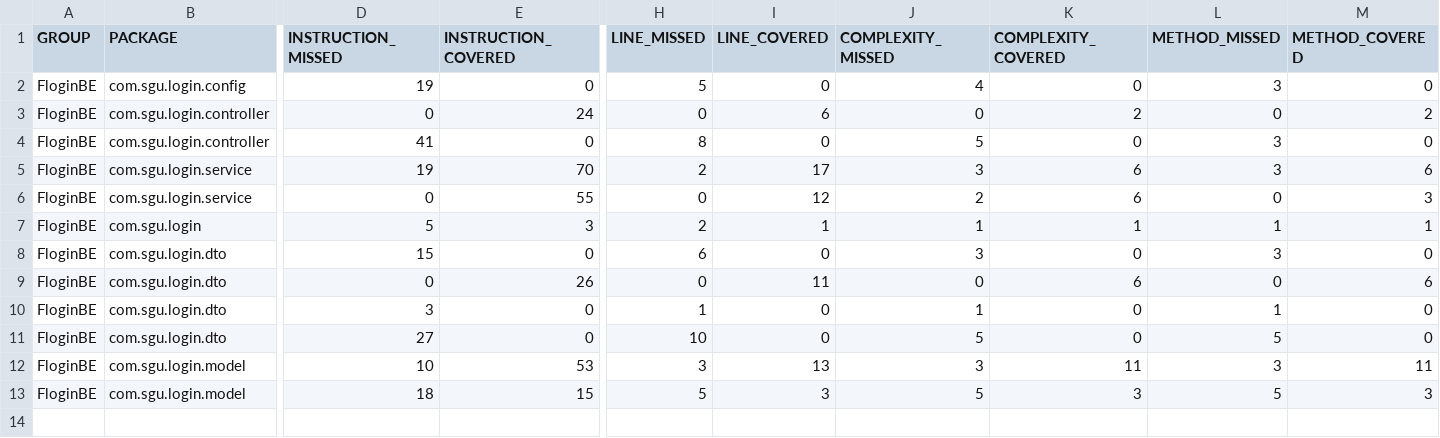
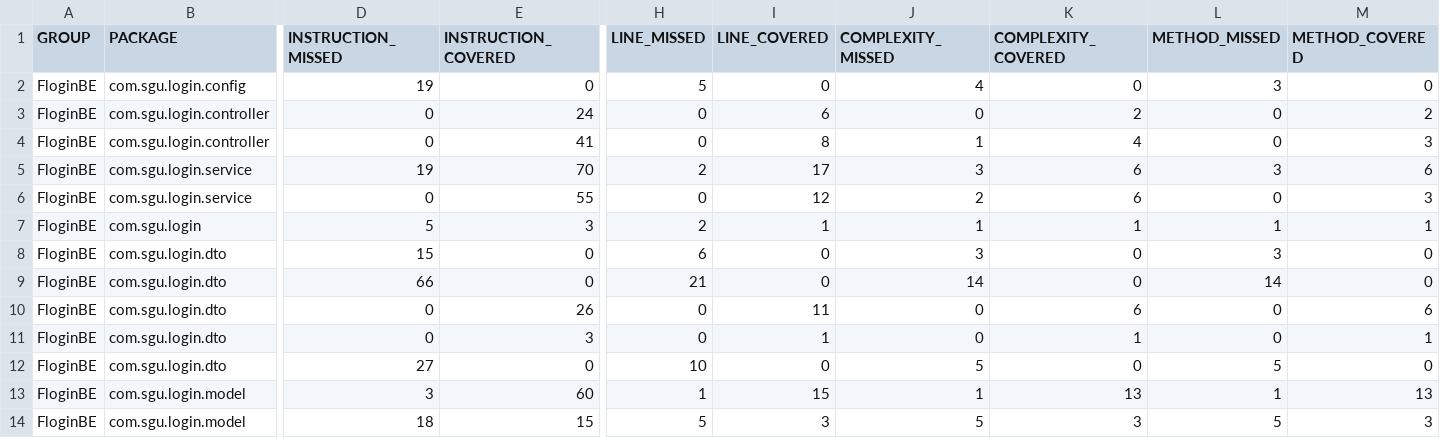
Before and after one commit to VuNguyen26/Software-Testing, a CSV file: backend/target/site/jacoco/jacoco.csv, drawn as a sheet; only a part is shown, gaps mark what is left out; removed rows and columns are numbered as before the commit, all else as after; rows hold the shown columns only; the diff names each change by its address in the sheet, - before the commit and + after, or states it on an @@ line.

Commit message:
Backend – Product API Integration Tests (GET, POST, 401) passed 100%

```diff
--- a/backend/target/site/jacoco/jacoco.csv
+++ b/backend/target/site/jacoco/jacoco.csv
-row 4: FloginBE | com.sgu.login.controller | 41 | 0 | 8 | 0 | 5 | 0 | 3 | 0
+row 4: FloginBE | com.sgu.login.controller | 0 | 41 | 0 | 8 | 1 | 4 | 0 | 3
+row 9: FloginBE | com.sgu.login.dto | 66 | 0 | 21 | 0 | 14 | 0 | 14 | 0
-D11 (INSTRUCTION_MISSED): 3
+D11 (INSTRUCTION_MISSED): 0
-E11 (INSTRUCTION_COVERED): 0
+E11 (INSTRUCTION_COVERED): 3
-H11 (LINE_MISSED): 1
+H11 (LINE_MISSED): 0
-I11 (LINE_COVERED): 0
+I11 (LINE_COVERED): 1
-J11 (COMPLEXITY_MISSED): 1
+J11 (COMPLEXITY_MISSED): 0
-K11 (COMPLEXITY_COVERED): 0
+K11 (COMPLEXITY_COVERED): 1
-L11 (METHOD_MISSED): 1
+L11 (METHOD_MISSED): 0
-M11 (METHOD_COVERED): 0
+M11 (METHOD_COVERED): 1
-D13 (INSTRUCTION_MISSED): 10
+D13 (INSTRUCTION_MISSED): 3
-E13 (INSTRUCTION_COVERED): 53
+E13 (INSTRUCTION_COVERED): 60
-H13 (LINE_MISSED): 3
+H13 (LINE_MISSED): 1
-I13 (LINE_COVERED): 13
+I13 (LINE_COVERED): 15
-J13 (COMPLEXITY_MISSED): 3
+J13 (COMPLEXITY_MISSED): 1
-K13 (COMPLEXITY_COVERED): 11
+K13 (COMPLEXITY_COVERED): 13
-L13 (METHOD_MISSED): 3
+L13 (METHOD_MISSED): 1
-M13 (METHOD_COVERED): 11
+M13 (METHOD_COVERED): 13
```
Also changed, not shown: 38 other files.
